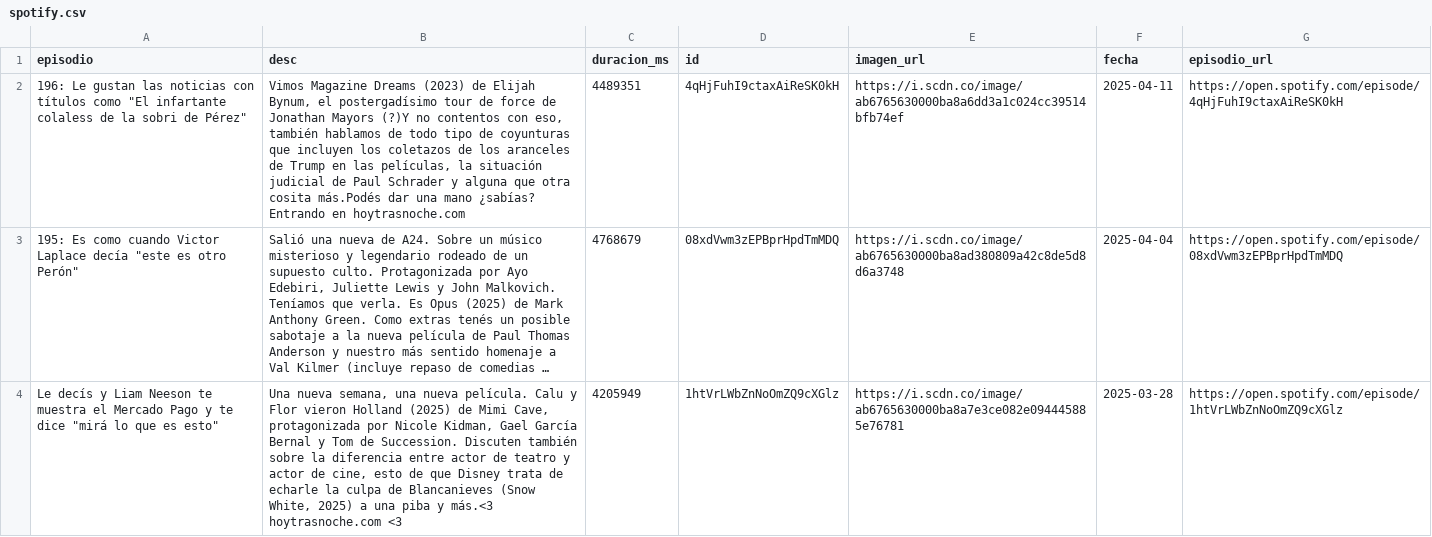
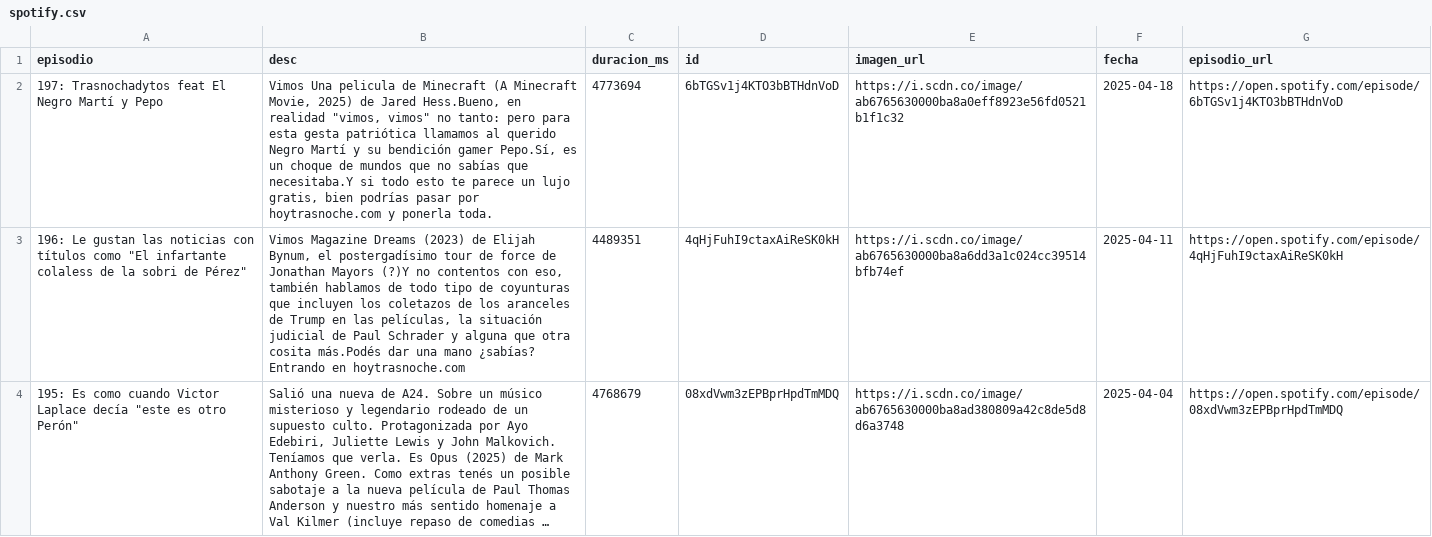
Before and after one commit to vhgauto/ht.buscador, a CSV file: datos/spotify.csv, drawn as a sheet; only a part is shown; the shorter side is filled out with more unchanged rows; long unchanged cells end in …; the diff names each change by its address in the sheet, - before the commit and + after, or states it on an @@ line.

```diff
--- a/datos/spotify.csv
+++ b/datos/spotify.csv
+row 2: 197: Trasnochadytos feat El Negro Martí y Pepo | Vimos Una pelicula de Minecraft (A Minecraft Movie, 2025) de Jared Hess.Bueno, en realidad "vimos, vimos" no tanto: pero para esta gesta patriótica llamamos al querido Negro Martí y su bendición gamer Pepo.Sí, es un choque de mundos que no sabías que necesitaba.Y si todo esto te parece un lujo gratis, bien podrías pasar por hoytrasnoche.com y ponerla toda. | 4773694 | 6bTGSv1j4KTO3bBTHdnVoD | https://i.scdn.co/image/ab6765630000ba8a0eff8923e56fd0521b1f1c32 | 2025-04-18 | https://open.spotify.com/episode/6bTGSv1j4KTO3bBTHdnVoD
```
Also changed, not shown: datos/datos.csv, 1 other file.
